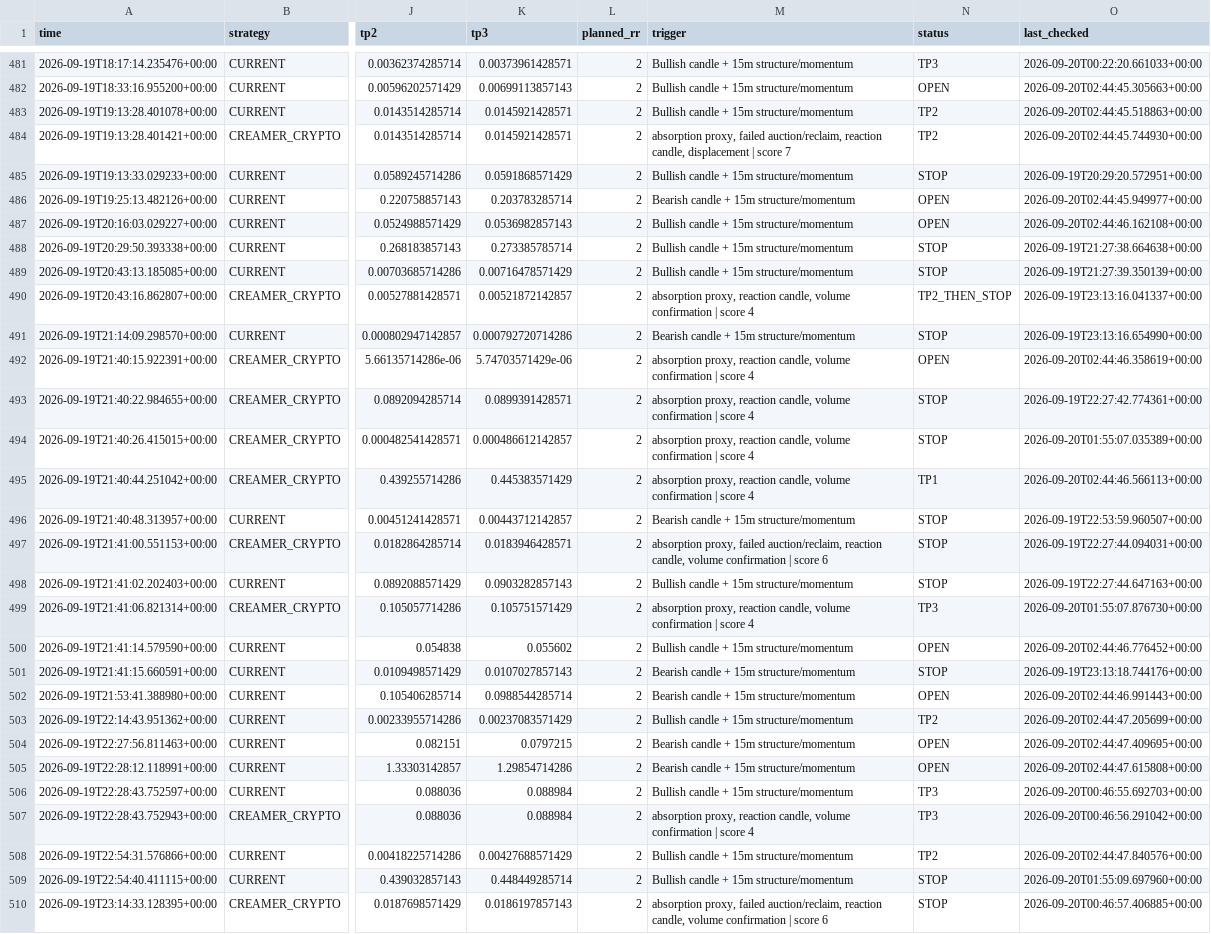
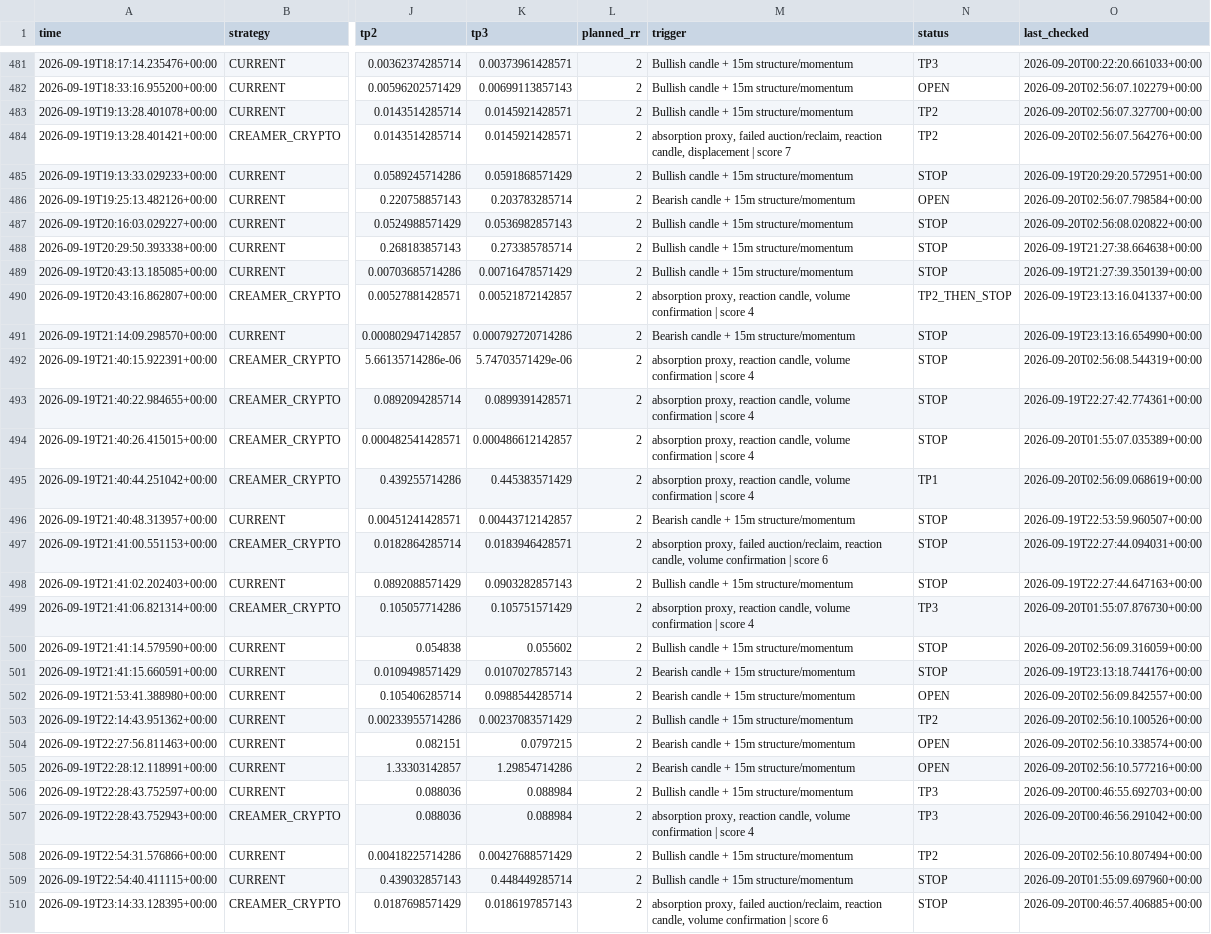
Before and after one commit to kdb9vj98fh-cmd/Crypto-scanner, a CSV file: signals.csv, drawn as a sheet; only a part is shown, gaps mark what is left out; the diff covers the shown part only; the diff names each change by its address in the sheet, - before the commit and + after, or states it on an @@ line.

```diff
--- a/signals.csv
+++ b/signals.csv
-O482 (last_checked): 2026-09-20T02:44:45.305663+00:00
+O482 (last_checked): 2026-09-20T02:56:07.102279+00:00
-O483 (last_checked): 2026-09-20T02:44:45.518863+00:00
+O483 (last_checked): 2026-09-20T02:56:07.327700+00:00
-O484 (last_checked): 2026-09-20T02:44:45.744930+00:00
+O484 (last_checked): 2026-09-20T02:56:07.564276+00:00
-O486 (last_checked): 2026-09-20T02:44:45.949977+00:00
+O486 (last_checked): 2026-09-20T02:56:07.798584+00:00
-N487 (status): OPEN
+N487 (status): STOP
-O487 (last_checked): 2026-09-20T02:44:46.162108+00:00
+O487 (last_checked): 2026-09-20T02:56:08.020822+00:00
-N492 (status): OPEN
+N492 (status): STOP
-O492 (last_checked): 2026-09-20T02:44:46.358619+00:00
+O492 (last_checked): 2026-09-20T02:56:08.544319+00:00
-O495 (last_checked): 2026-09-20T02:44:46.566113+00:00
+O495 (last_checked): 2026-09-20T02:56:09.068619+00:00
-N500 (status): OPEN
+N500 (status): STOP
-O500 (last_checked): 2026-09-20T02:44:46.776452+00:00
+O500 (last_checked): 2026-09-20T02:56:09.316059+00:00
-O502 (last_checked): 2026-09-20T02:44:46.991443+00:00
+O502 (last_checked): 2026-09-20T02:56:09.842557+00:00
-O503 (last_checked): 2026-09-20T02:44:47.205699+00:00
+O503 (last_checked): 2026-09-20T02:56:10.100526+00:00
-O504 (last_checked): 2026-09-20T02:44:47.409695+00:00
+O504 (last_checked): 2026-09-20T02:56:10.338574+00:00
-O505 (last_checked): 2026-09-20T02:44:47.615808+00:00
+O505 (last_checked): 2026-09-20T02:56:10.577216+00:00
-O508 (last_checked): 2026-09-20T02:44:47.840576+00:00
+O508 (last_checked): 2026-09-20T02:56:10.807494+00:00
```
Also changed, not shown: 1 added row and 146 edited cells elsewhere in this file.
